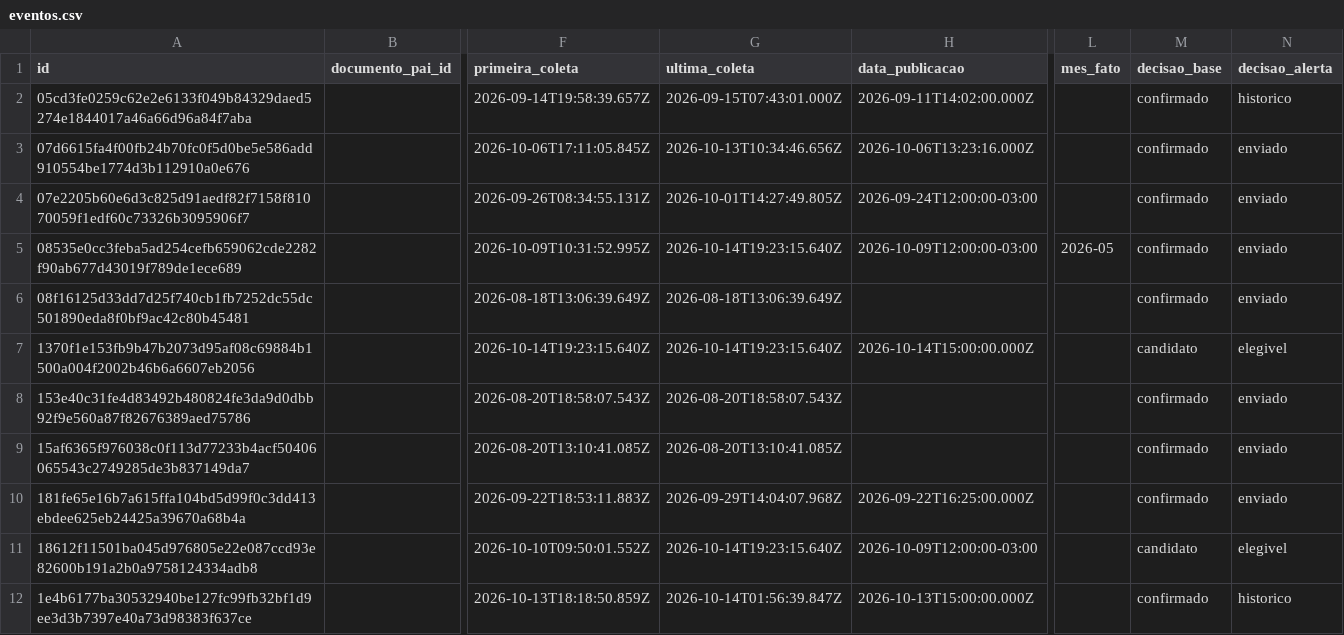
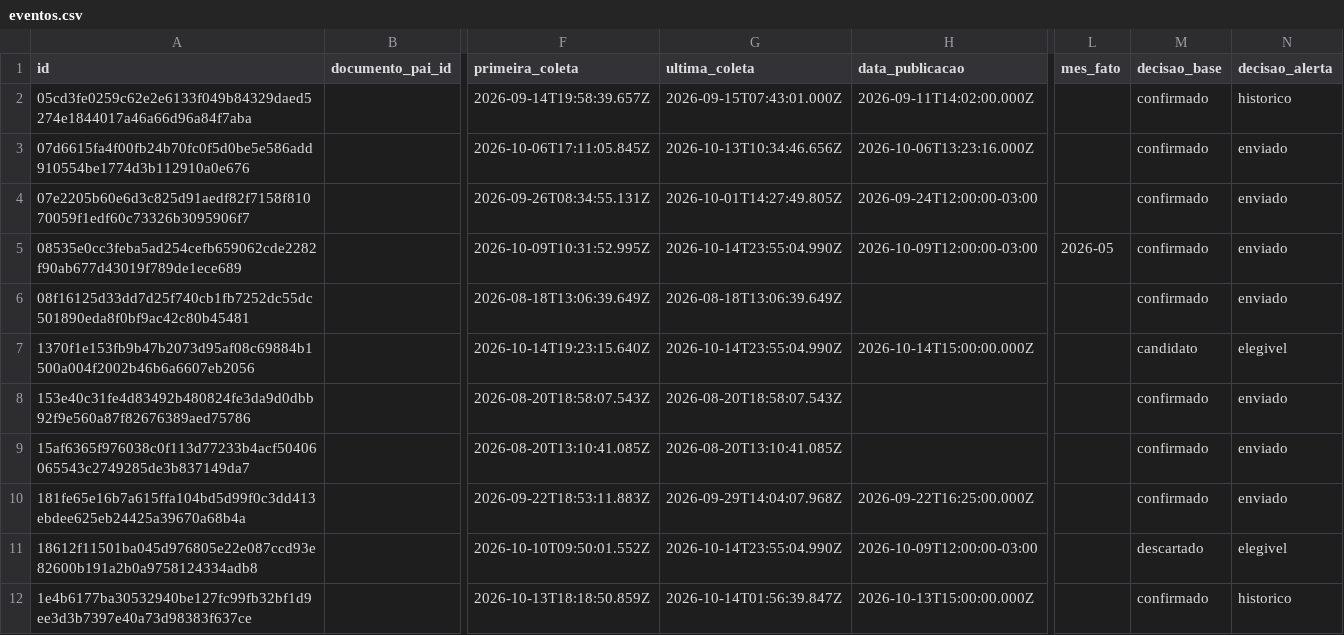
Before and after one commit to driano1221/radar-consorcios-whatsapp, a CSV file: data/catalogo/eventos.csv, drawn as a sheet; only a part is shown, gaps mark what is left out; the diff covers the shown part only; the diff names each change by its address in the sheet, - before the commit and + after, or states it on an @@ line.

```diff
--- a/data/catalogo/eventos.csv
+++ b/data/catalogo/eventos.csv
-G5 (ultima_coleta): 2026-10-14T19:23:15.640Z
+G5 (ultima_coleta): 2026-10-14T23:55:04.990Z
-G7 (ultima_coleta): 2026-10-14T19:23:15.640Z
+G7 (ultima_coleta): 2026-10-14T23:55:04.990Z
-G11 (ultima_coleta): 2026-10-14T19:23:15.640Z
+G11 (ultima_coleta): 2026-10-14T23:55:04.990Z
-M11 (decisao_base): candidato
+M11 (decisao_base): descartado
```
Also changed, not shown: 15 edited cells elsewhere in this file, data/catalogo/atos.csv, 3 other files.
